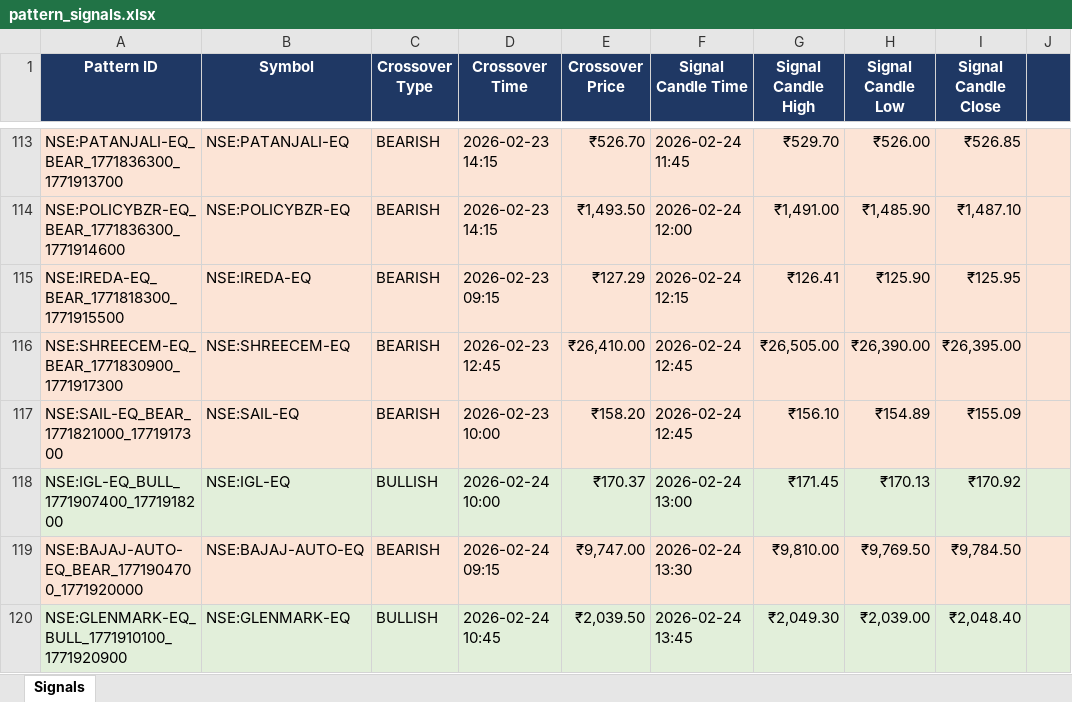
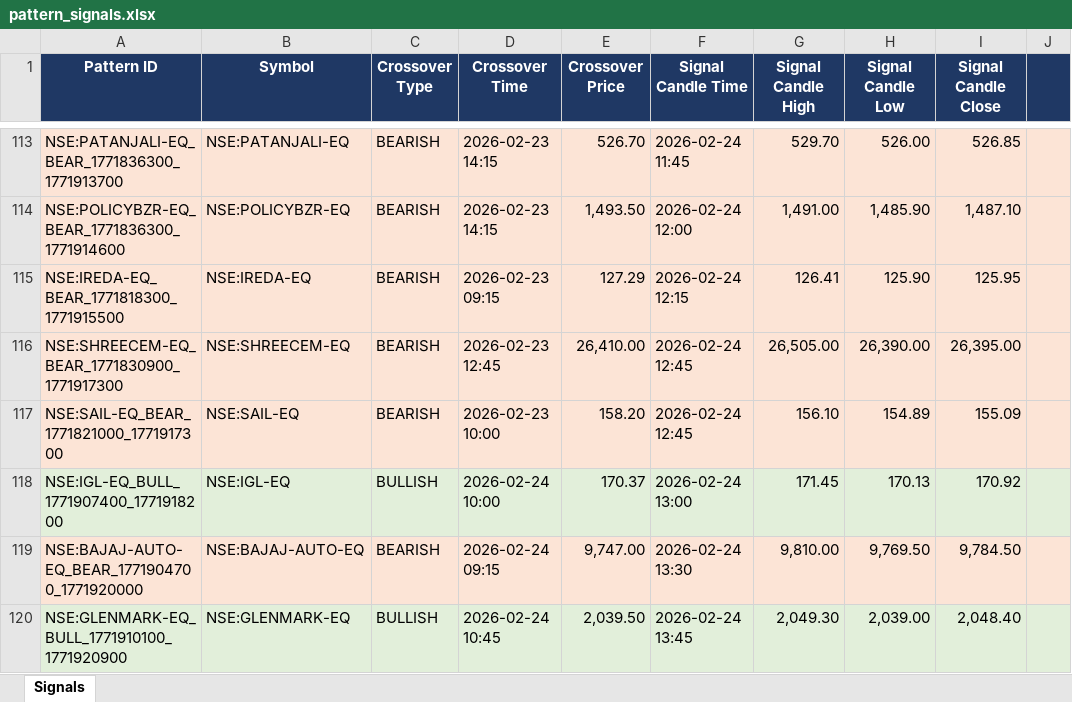
Before and after one commit to lazysauras03-byte/TG-LEVELS, an Excel workbook: pattern_signals.xlsx, sheet Signals, drawn as a sheet; only a part is shown, gaps mark what is left out; values as stored, in another font and other column widths than the file's, no borders; the diff covers the shown part only; the diff names each change by its address in the sheet, - before the commit and + after, or states it on an @@ line.

```diff
--- a/pattern_signals.xlsx (sheet Signals)
+++ b/pattern_signals.xlsx (sheet Signals)
-E113 (Crossover Price): ₹526.70
+E113 (Crossover Price): 526.70
-G113 (Signal Candle High): ₹529.70
+G113 (Signal Candle High): 529.70
-H113 (Signal Candle Low): ₹526.00
+H113 (Signal Candle Low): 526.00
-I113 (Signal Candle Close): ₹526.85
+I113 (Signal Candle Close): 526.85
-E114 (Crossover Price): ₹1,493.50
+E114 (Crossover Price): 1,493.50
-G114 (Signal Candle High): ₹1,491.00
+G114 (Signal Candle High): 1,491.00
-H114 (Signal Candle Low): ₹1,485.90
+H114 (Signal Candle Low): 1,485.90
-I114 (Signal Candle Close): ₹1,487.10
+I114 (Signal Candle Close): 1,487.10
-E115 (Crossover Price): ₹127.29
+E115 (Crossover Price): 127.29
-G115 (Signal Candle High): ₹126.41
+G115 (Signal Candle High): 126.41
-H115 (Signal Candle Low): ₹125.90
+H115 (Signal Candle Low): 125.90
-I115 (Signal Candle Close): ₹125.95
+I115 (Signal Candle Close): 125.95
-E116 (Crossover Price): ₹26,410.00
+E116 (Crossover Price): 26,410.00
-G116 (Signal Candle High): ₹26,505.00
+G116 (Signal Candle High): 26,505.00
-H116 (Signal Candle Low): ₹26,390.00
+H116 (Signal Candle Low): 26,390.00
-I116 (Signal Candle Close): ₹26,395.00
+I116 (Signal Candle Close): 26,395.00
-E117 (Crossover Price): ₹158.20
+E117 (Crossover Price): 158.20
-G117 (Signal Candle High): ₹156.10
+G117 (Signal Candle High): 156.10
-H117 (Signal Candle Low): ₹154.89
+H117 (Signal Candle Low): 154.89
-I117 (Signal Candle Close): ₹155.09
+I117 (Signal Candle Close): 155.09
-E118 (Crossover Price): ₹170.37
+E118 (Crossover Price): 170.37
-G118 (Signal Candle High): ₹171.45
+G118 (Signal Candle High): 171.45
-H118 (Signal Candle Low): ₹170.13
+H118 (Signal Candle Low): 170.13
-I118 (Signal Candle Close): ₹170.92
+I118 (Signal Candle Close): 170.92
-E119 (Crossover Price): ₹9,747.00
+E119 (Crossover Price): 9,747.00
-G119 (Signal Candle High): ₹9,810.00
+G119 (Signal Candle High): 9,810.00
-H119 (Signal Candle Low): ₹9,769.50
+H119 (Signal Candle Low): 9,769.50
-I119 (Signal Candle Close): ₹9,784.50
+I119 (Signal Candle Close): 9,784.50
-E120 (Crossover Price): ₹2,039.50
+E120 (Crossover Price): 2,039.50
-G120 (Signal Candle High): ₹2,049.30
+G120 (Signal Candle High): 2,049.30
-H120 (Signal Candle Low): ₹2,039.00
+H120 (Signal Candle Low): 2,039.00
-I120 (Signal Candle Close): ₹2,048.40
+I120 (Signal Candle Close): 2,048.40
```
Also changed, not shown: 55 added rows, 32 removed rows and 559 edited cells elsewhere in this sheet, backtest_results.xlsx, 1 other file.
